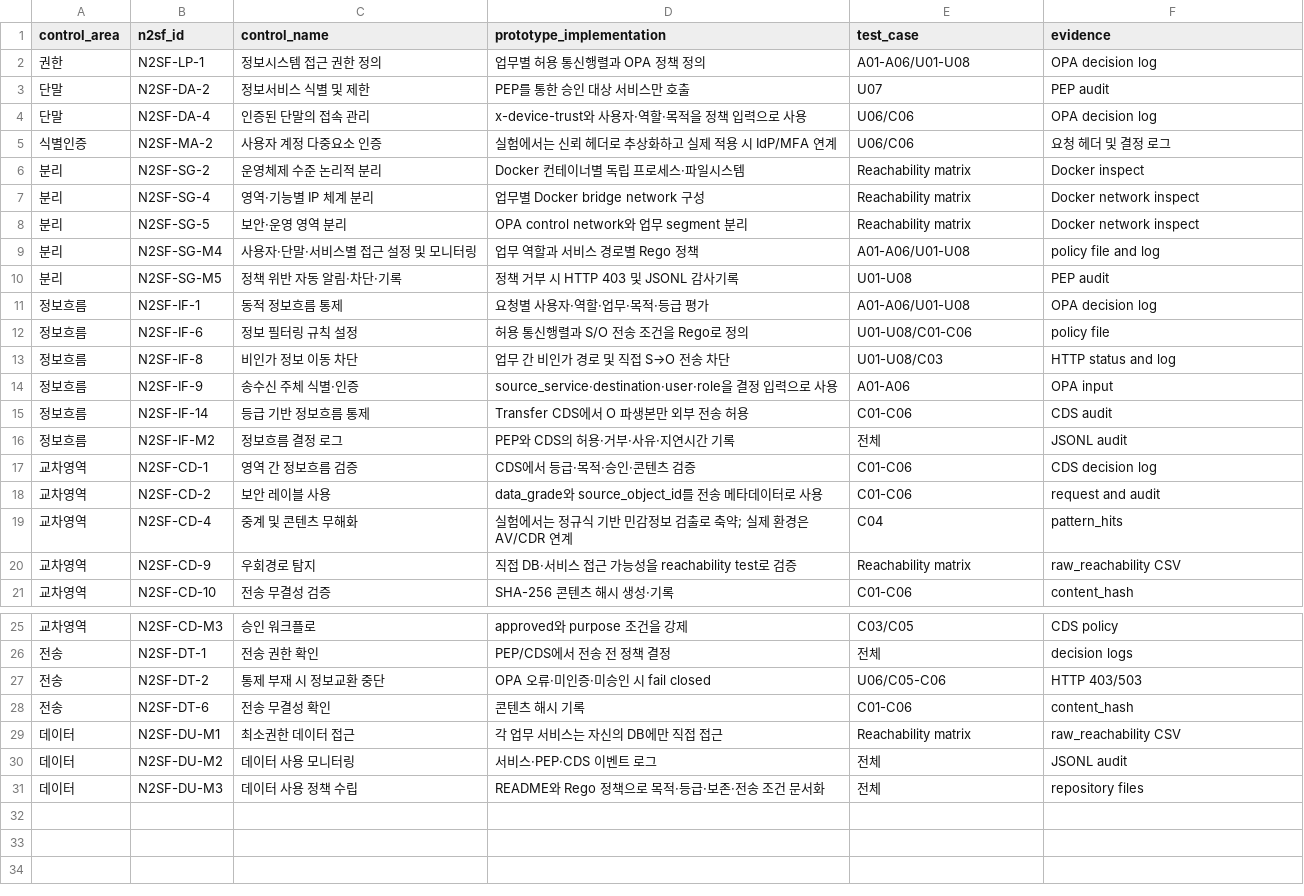
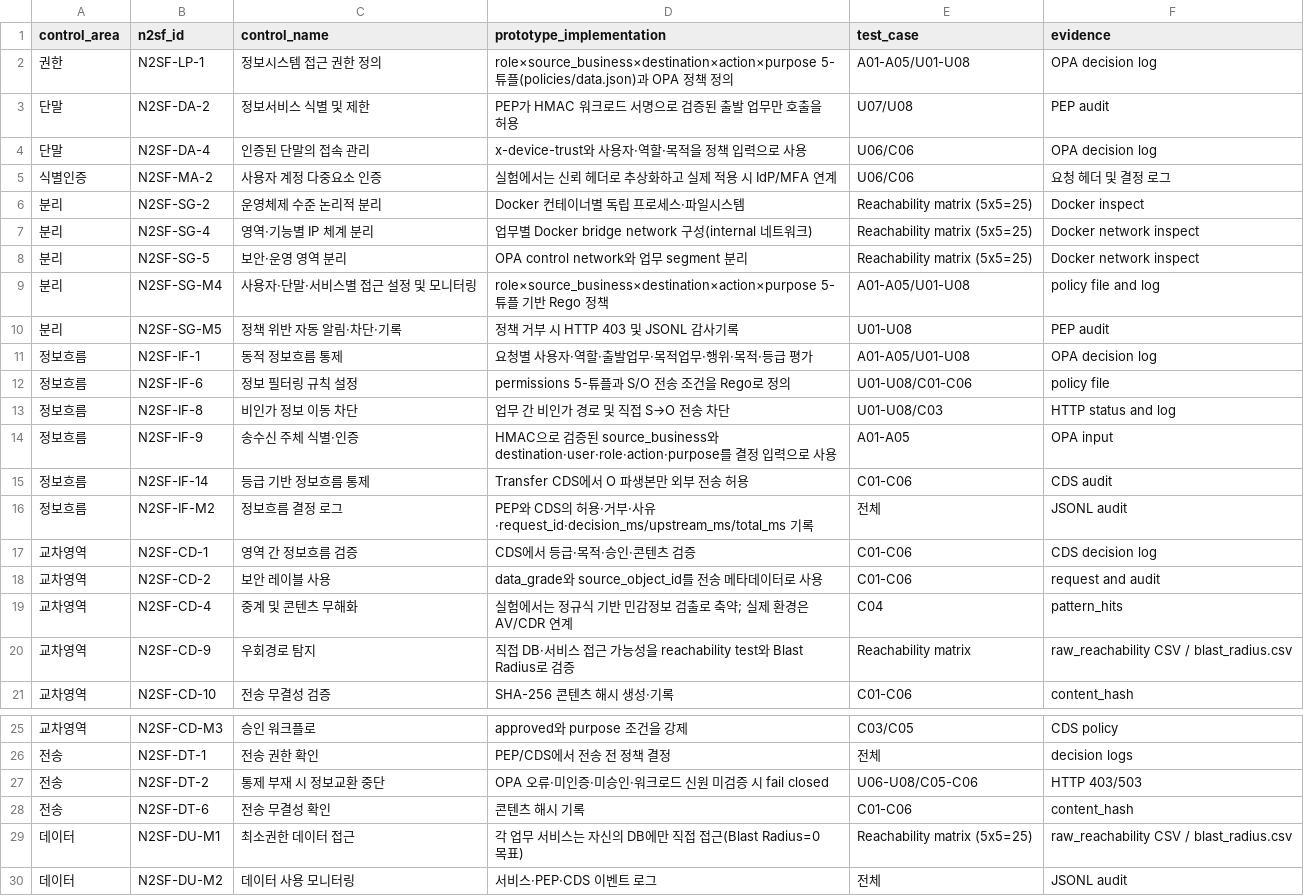
Before and after one commit to ZINH00/financial_n2sf, a CSV file: docs/control_mapping.csv, drawn as a sheet; only a part is shown, gaps mark what is left out; the shorter side is filled out with more unchanged rows.

```diff
--- a/docs/control_mapping.csv
+++ b/docs/control_mapping.csv
@@ -1,17 +1,17 @@
 control_area,n2sf_id,control_name,prototype_implementation,test_case,evidence
-권한,N2SF-LP-1,정보시스템 접근 권한 정의,업무별 허용 통신행렬과 OPA 정책 정의,A01-A06/U01-U08,OPA decision log
-단말,N2SF-DA-2,정보서비스 식별 및 제한,PEP를 통한 승인 대상 서비스만 호출,U07,PEP audit
+권한,N2SF-LP-1,정보시스템 접근 권한 정의,role×source_business×destination×action×purpose 5-튜플(policies/data.json)과 OPA 정책 정의,A01-A05/U01-U08,OPA decision log
+단말,N2SF-DA-2,정보서비스 식별 및 제한,PEP가 HMAC 워크로드 서명으로 검증된 출발 업무만 호출을 허용,U07/U08,PEP audit
 단말,N2SF-DA-4,인증된 단말의 접속 관리,x-device-trust와 사용자·역할·목적을 정책 입력으로 사용,U06/C06,OPA decision log
 식별인증,N2SF-MA-2,사용자 계정 다중요소 인증,실험에서는 신뢰 헤더로 추상화하고 실제 적용 시 IdP/MFA 연계,U06/C06,요청 헤더 및 결정 로그
-분리,N2SF-SG-2,운영체제 수준 논리적 분리,Docker 컨테이너별 독립 프로세스·파일시스템,Reachability matrix,Docker inspect
-분리,N2SF-SG-4,영역·기능별 IP 체계 분리,업무별 Docker bridge network 구성,Reachability matrix,Docker network inspect
-분리,N2SF-SG-5,보안·운영 영역 분리,OPA control network와 업무 segment 분리,Reachability matrix,Docker network inspect
-분리,N2SF-SG-M4,사용자·단말·서비스별 접근 설정 및 모니터링,업무 역할과 서비스 경로별 Rego 정책,A01-A06/U01-U08,policy file and log
+분리,N2SF-SG-2,운영체제 수준 논리적 분리,Docker 컨테이너별 독립 프로세스·파일시스템,Reachability matrix (5x5=25),Docker inspect
+분리,N2SF-SG-4,영역·기능별 IP 체계 분리,업무별 Docker bridge network 구성(internal 네트워크),Reachability matrix (5x5=25),Docker network inspect
+분리,N2SF-SG-5,보안·운영 영역 분리,OPA control network와 업무 segment 분리,Reachability matrix (5x5=25),Docker network inspect
+분리,N2SF-SG-M4,사용자·단말·서비스별 접근 설정 및 모니터링,role×source_business×destination×action×purpose 5-튜플 기반 Rego 정책,A01-A05/U01-U08,policy file and log
 분리,N2SF-SG-M5,정책 위반 자동 알림·차단·기록,정책 거부 시 HTTP 403 및 JSONL 감사기록,U01-U08,PEP audit
-정보흐름,N2SF-IF-1,동적 정보흐름 통제,요청별 사용자·역할·업무·목적·등급 평가,A01-A06/U01-U08,OPA decision log
-정보흐름,N2SF-IF-6,정보 필터링 규칙 설정,허용 통신행렬과 S/O 전송 조건을 Rego로 정의,U01-U08/C01-C06,policy file
+정보흐름,N2SF-IF-1,동적 정보흐름 통제,요청별 사용자·역할·출발업무·목적업무·행위·목적·등급 평가,A01-A05/U01-U08,OPA decision log
+정보흐름,N2SF-IF-6,정보 필터링 규칙 설정,permissions 5-튜플과 S/O 전송 조건을 Rego로 정의,U01-U08/C01-C06,policy file
 정보흐름,N2SF-IF-8,비인가 정보 이동 차단,업무 간 비인가 경로 및 직접 S→O 전송 차단,U01-U08/C03,HTTP status and log
-정보흐름,N2SF-IF-9,송수신 주체 식별·인증,source_service·destination·user·role을 결정 입력으로 사용,A01-A06,OPA input
+정보흐름,N2SF-IF-9,송수신 주체 식별·인증,HMAC으로 검증된 source_business와 destination·user·role·action·purpose를 결정 입력으로 사용,A01-A05,OPA input
 정보흐름,N2SF-IF-14,등급 기반 정보흐름 통제,Transfer CDS에서 O 파생본만 외부 전송 허용,C01-C06,CDS audit
-정보흐름,N2SF-IF-M2,정보흐름 결정 로그,PEP와 CDS의 허용·거부·사유·지연시간 기록,전체,JSONL audit
+정보흐름,N2SF-IF-M2,정보흐름 결정 로그,PEP와 CDS의 허용·거부·사유·request_id·decision_ms/upstream_ms/total_ms 기록,전체,JSONL audit
 교차영역,N2SF-CD-1,영역 간 정보흐름 검증,CDS에서 등급·목적·승인·콘텐츠 검증,C01-C06,CDS decision log
@@ -19,3 +19,3 @@ control_area,n2sf_id,control_name,prototype_implementation,test_case,evidence
 교차영역,N2SF-CD-4,중계 및 콘텐츠 무해화,실험에서는 정규식 기반 민감정보 검출로 축약; 실제 환경은 AV/CDR 연계,C04,pattern_hits
-교차영역,N2SF-CD-9,우회경로 탐지,직접 DB·서비스 접근 가능성을 reachability test로 검증,Reachability matrix,raw_reachability CSV
+교차영역,N2SF-CD-9,우회경로 탐지,직접 DB·서비스 접근 가능성을 reachability test와 Blast Radius로 검증,Reachability matrix,raw_reachability CSV / blast_radius.csv
 교차영역,N2SF-CD-10,전송 무결성 검증,SHA-256 콘텐츠 해시 생성·기록,C01-C06,content_hash
@@ -26,5 +26,5 @@ control_area,n2sf_id,control_name,prototype_implementation,test_case,evidence
 전송,N2SF-DT-1,전송 권한 확인,PEP/CDS에서 전송 전 정책 결정,전체,decision logs
-전송,N2SF-DT-2,통제 부재 시 정보교환 중단,OPA 오류·미인증·미승인 시 fail closed,U06/C05-C06,HTTP 403/503
+전송,N2SF-DT-2,통제 부재 시 정보교환 중단,OPA 오류·미인증·미승인·워크로드 신원 미검증 시 fail closed,U06-U08/C05-C06,HTTP 403/503
 전송,N2SF-DT-6,전송 무결성 확인,콘텐츠 해시 기록,C01-C06,content_hash
-데이터,N2SF-DU-M1,최소권한 데이터 접근,각 업무 서비스는 자신의 DB에만 직접 접근,Reachability matrix,raw_reachability CSV
+데이터,N2SF-DU-M1,최소권한 데이터 접근,각 업무 서비스는 자신의 DB에만 직접 접근(Blast Radius=0 목표),Reachability matrix (5x5=25),raw_reachability CSV / blast_radius.csv
 데이터,N2SF-DU-M2,데이터 사용 모니터링,서비스·PEP·CDS 이벤트 로그,전체,JSONL audit
```
Also changed, not shown: scenarios/authorized_flows.csv, scenarios/cds_flows.csv, 24 other files.
